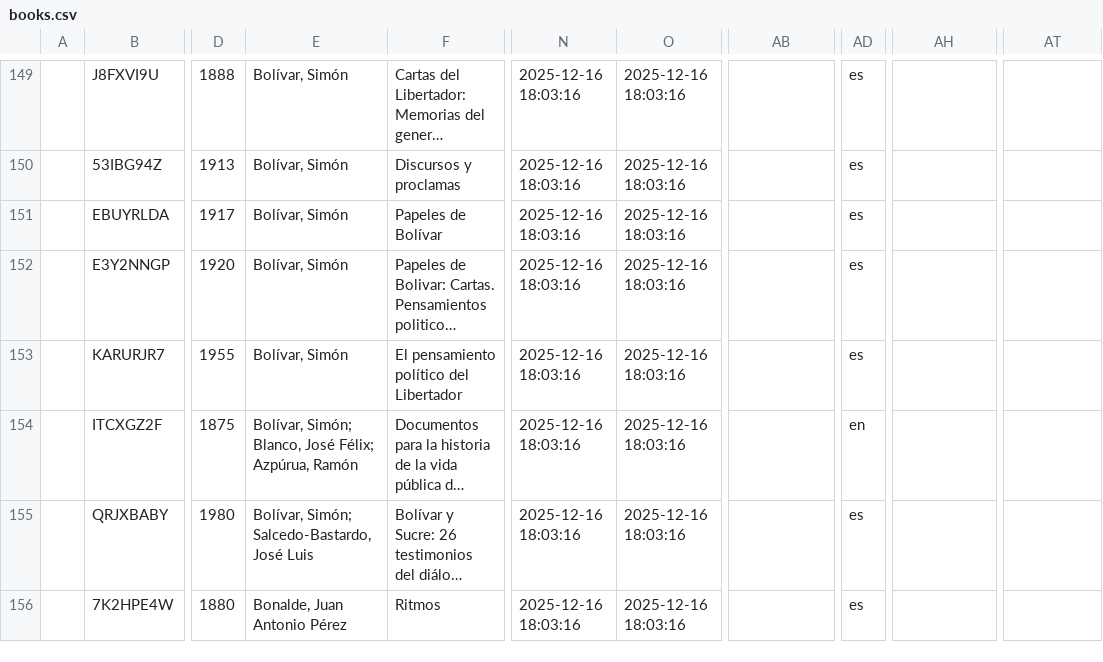
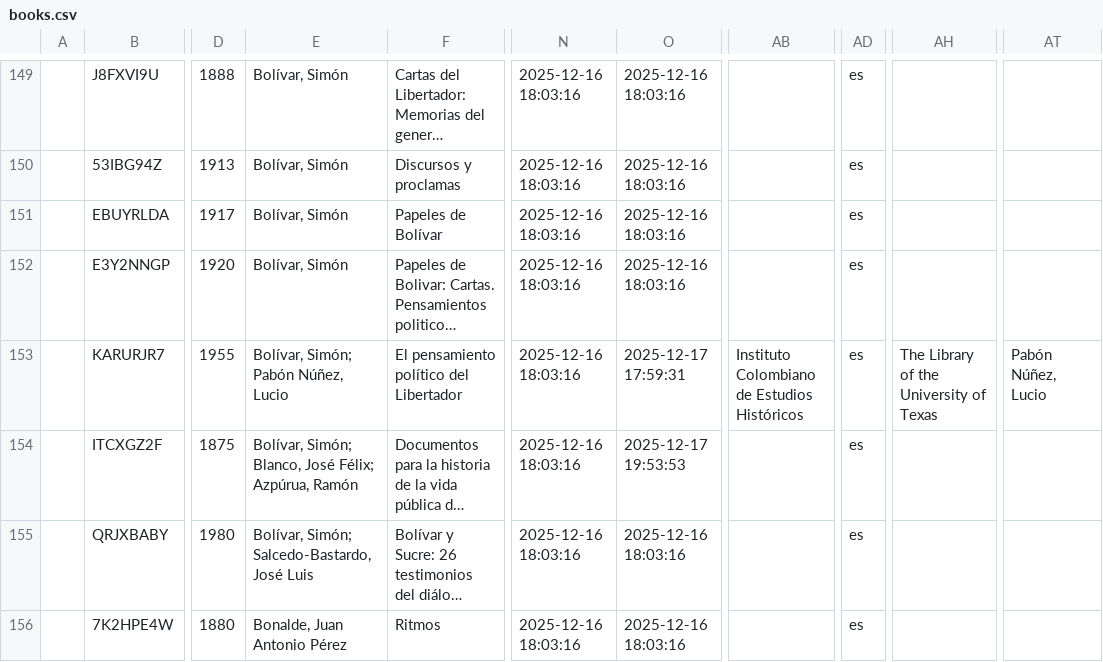
Before and after one commit to morelrep/morel-no-code-generator, a CSV file: _data/books.csv, drawn as a sheet; only a part is shown, gaps mark what is left out; long unchanged cells end in …; the diff covers the shown part only; the diff names each change by its address in the sheet, - before the commit and + after, or states it on an @@ line.

```diff
--- a/_data/books.csv
+++ b/_data/books.csv
-E153: Bolívar, Simón
+E153: Bolívar, Simón; Pabón Núñez, Lucio
-O153: 2025-12-16 18:03:16
+O153: 2025-12-17 17:59:31
-AB153: (empty)
+AB153: Instituto Colombiano de Estudios Históricos
-AH153: (empty)
+AH153: The Library of the University of Texas
-AT153: (empty)
+AT153: Pabón Núñez, Lucio
-O154: 2025-12-16 18:03:16
+O154: 2025-12-17 19:53:53
-AD154: en
+AD154: es
```
Also changed, not shown: 56 edited cells elsewhere in this file, assets/data/books_zotero.csv, 29 other files.
